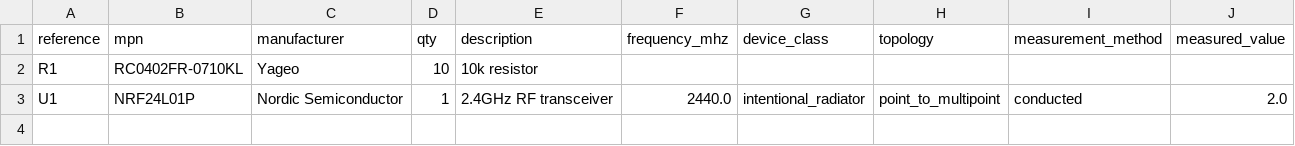
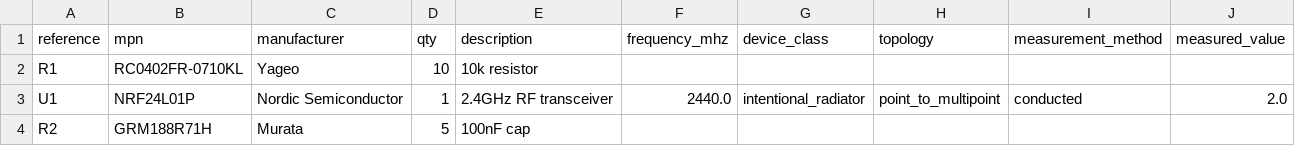
Before and after one commit to spriyads-vault/crado-live-fire-test, a CSV file: hw/bom.csv, drawn as a sheet.

Commit message:
Update BOM - trigger fresh check

```diff
--- a/hw/bom.csv
+++ b/hw/bom.csv
@@ -3 +3,2 @@ R1,RC0402FR-0710KL,Yageo,10,10k resistor,,,,,
 U1,NRF24L01P,Nordic Semiconductor,1,2.4GHz RF transceiver,2440.0,intentional_radiator,point_to_multipoint,conducted,2.0
+R2,GRM188R71H,Murata,5,100nF cap,,,,,
```
